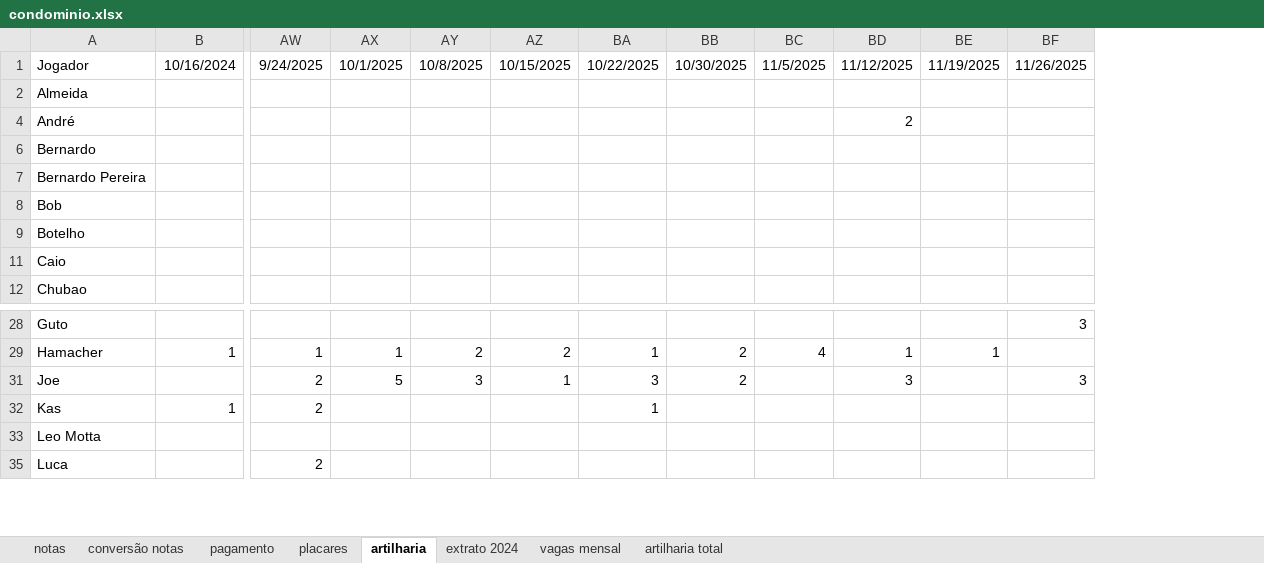
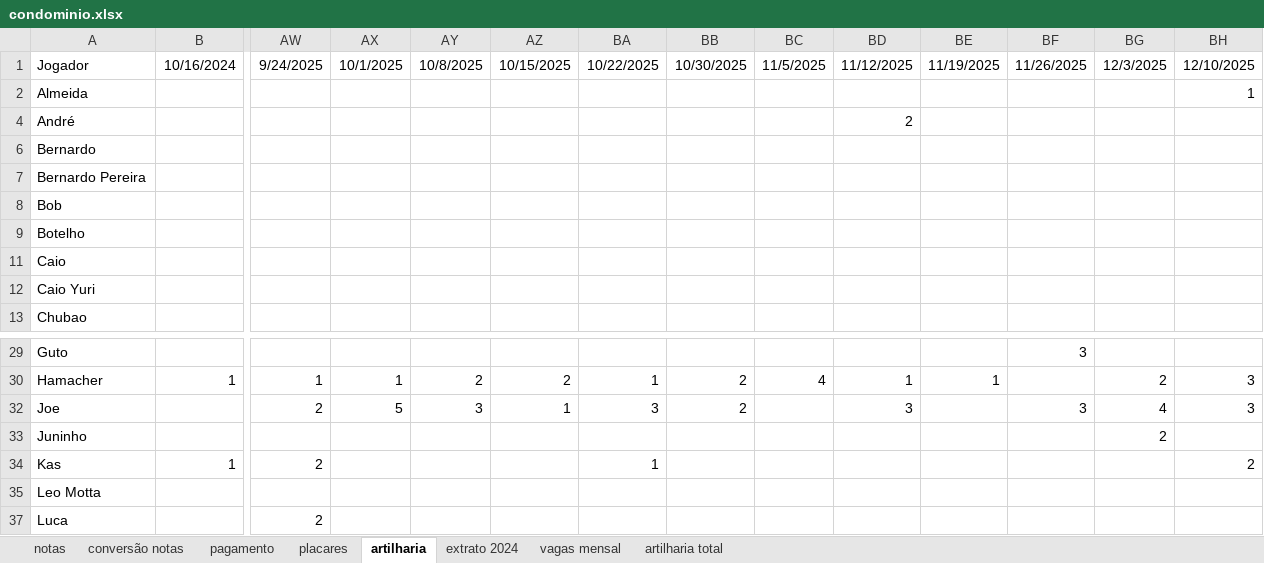
Before and after one commit to PHamacher/dashboard-pelada, an Excel workbook: data/condominio.xlsx, sheet artilharia, drawn as a sheet; only a part is shown, gaps mark what is left out; values as stored, in another font and other column widths than the file's, no borders; rows hold the shown columns only; the diff names each change by its address in the sheet, - before the commit and + after, or states it on an @@ line.

```diff
--- a/data/condominio.xlsx (sheet artilharia)
+++ b/data/condominio.xlsx (sheet artilharia)
+column BG, row 1: 12/3/2025; rows 30-32: 2 | 4
+column BH, rows 1-2: 12/10/2025 | 1; rows 30-32: 3 | 3; row 34: 2
+row 12: Caio Yuri
+row 33: Juninho |  |  |  |  |  |  |  |  |  |  |  | 2
```
Also changed, not shown: sheet notas, sheet placares, sheet pagamento, formulas that keep their value, hidden cells.
